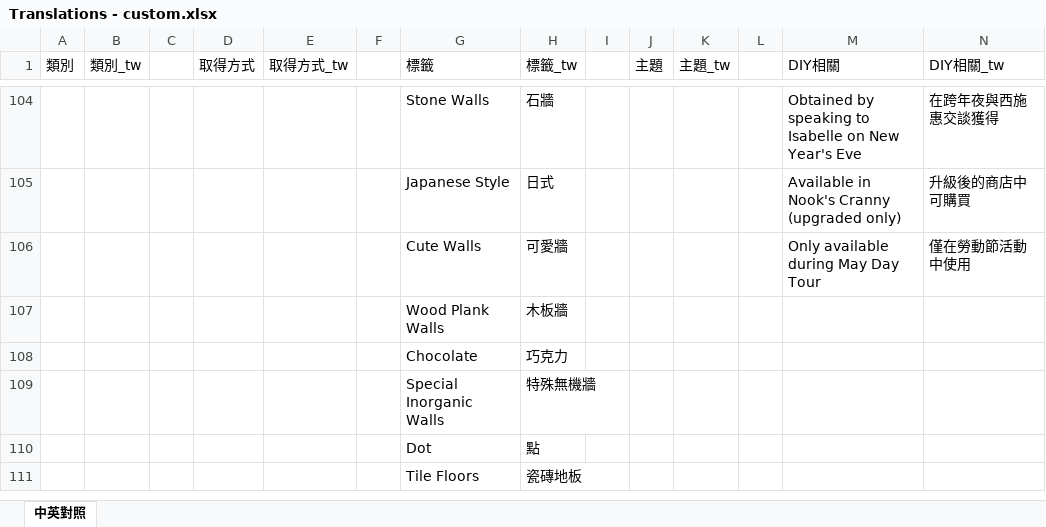
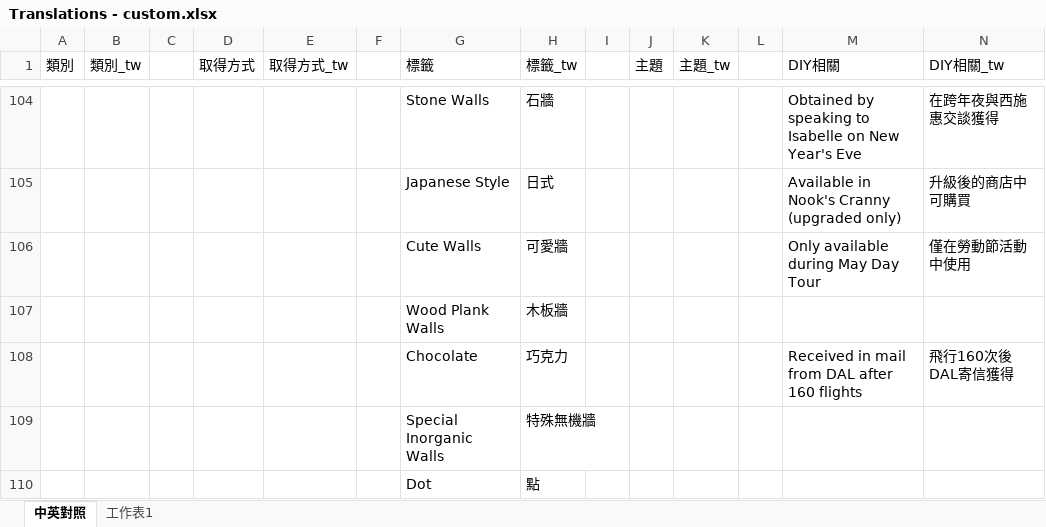
Before and after one commit to HuskyHsu/NookAssets, an Excel workbook: web crawler_v2.0/rawData/Translations - custom.xlsx, sheet 中英對照, drawn as a sheet; only a part is shown, gaps mark what is left out; the shorter side is filled out with more unchanged rows; values as stored, in another font and other column widths than the file's, no borders; the diff names each change by its address in the sheet, - before the commit and + after, or states it on an @@ line.

```diff
--- a/web crawler_v2.0/rawData/Translations - custom.xlsx (sheet 中英對照)
+++ b/web crawler_v2.0/rawData/Translations - custom.xlsx (sheet 中英對照)
+sheet tab: 工作表1
-M108 (DIY相關): (empty)
+M108 (DIY相關): Received in mail from DAL after 160 flights
-N108 (DIY相關_tw): (empty)
+N108 (DIY相關_tw): 飛行160次後DAL寄信獲得
```
Also changed, not shown: web crawler_v2.0/cleanData/output.xlsx, 2 other files.
